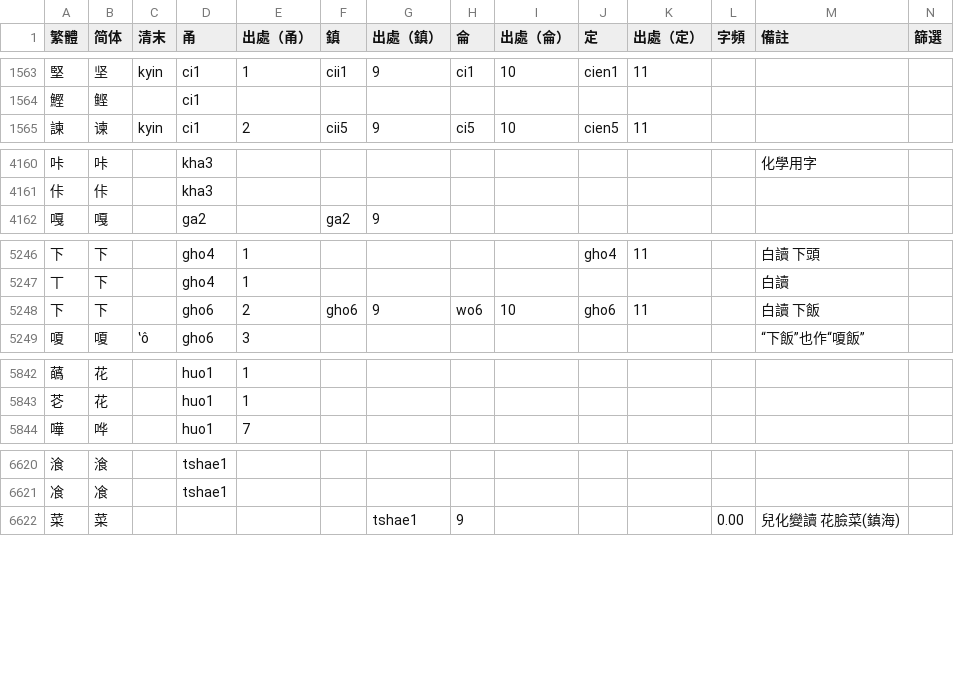
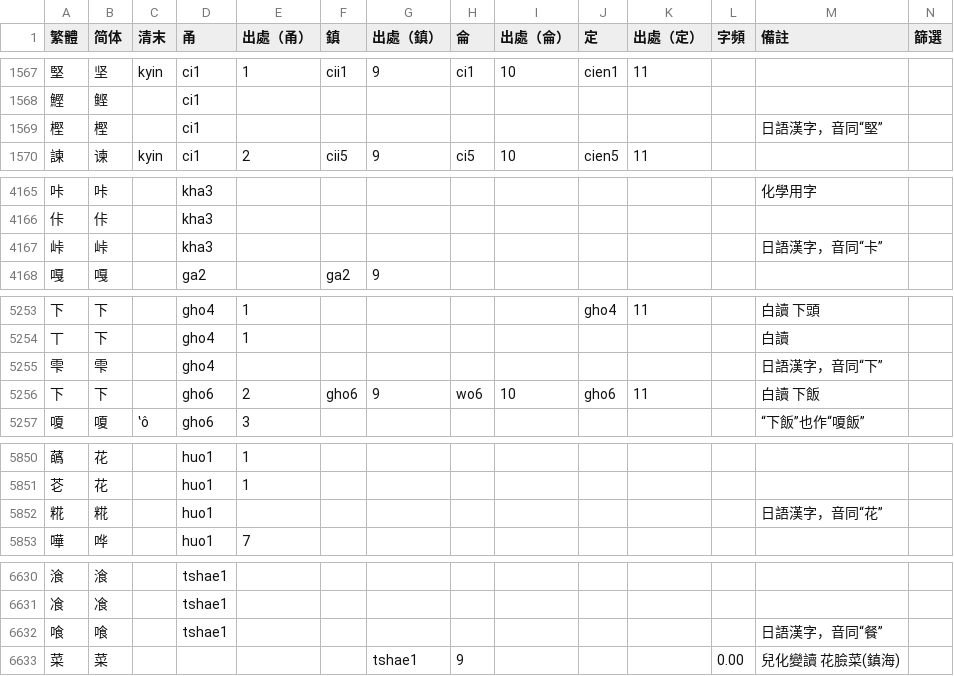
Before and after one commit to ionkaon/dictionary, a TSV file: 字表.tsv, drawn as a sheet; only a part is shown, gaps mark what is left out; the diff covers the shown part only.

```diff
--- a/字表.tsv
+++ b/字表.tsv
@@ -1564,2 +1568,3 @@
 鰹	鲣		ci1										
+樫	樫		ci1									日語漢字，音同“堅”	
 諫	谏	kyin	ci1	2	cii5	9	ci5	10	cien5	11			
@@ -4161,2 +4166,3 @@
 佧	佧		kha3										
+峠	峠		kha3									日語漢字，音同“卡”	
 嘎	嘎		ga2		ga2	9							
@@ -5247,2 +5254,3 @@
 丅	下		gho4	1								白讀	
+雫	雫		gho4									日語漢字，音同“下”	
 下	下		gho6	2	gho6	9	wo6	10	gho6	11		白讀 下飯	
@@ -5843,2 +5851,3 @@
 芲	花		huo1	1									
+糀	糀		huo1									日語漢字，音同“花”	
 嘩	哗		huo1	7									
@@ -6621,2 +6631,3 @@
 飡	飡		tshae1										
+喰	喰		tshae1									日語漢字，音同“餐”	
 菜	菜					tshae1	9				0.00	兒化變讀 花臉菜(鎮海)	
```
Also changed, not shown: 22 added rows, 1 moved row and 3 edited cells elsewhere in this file.
